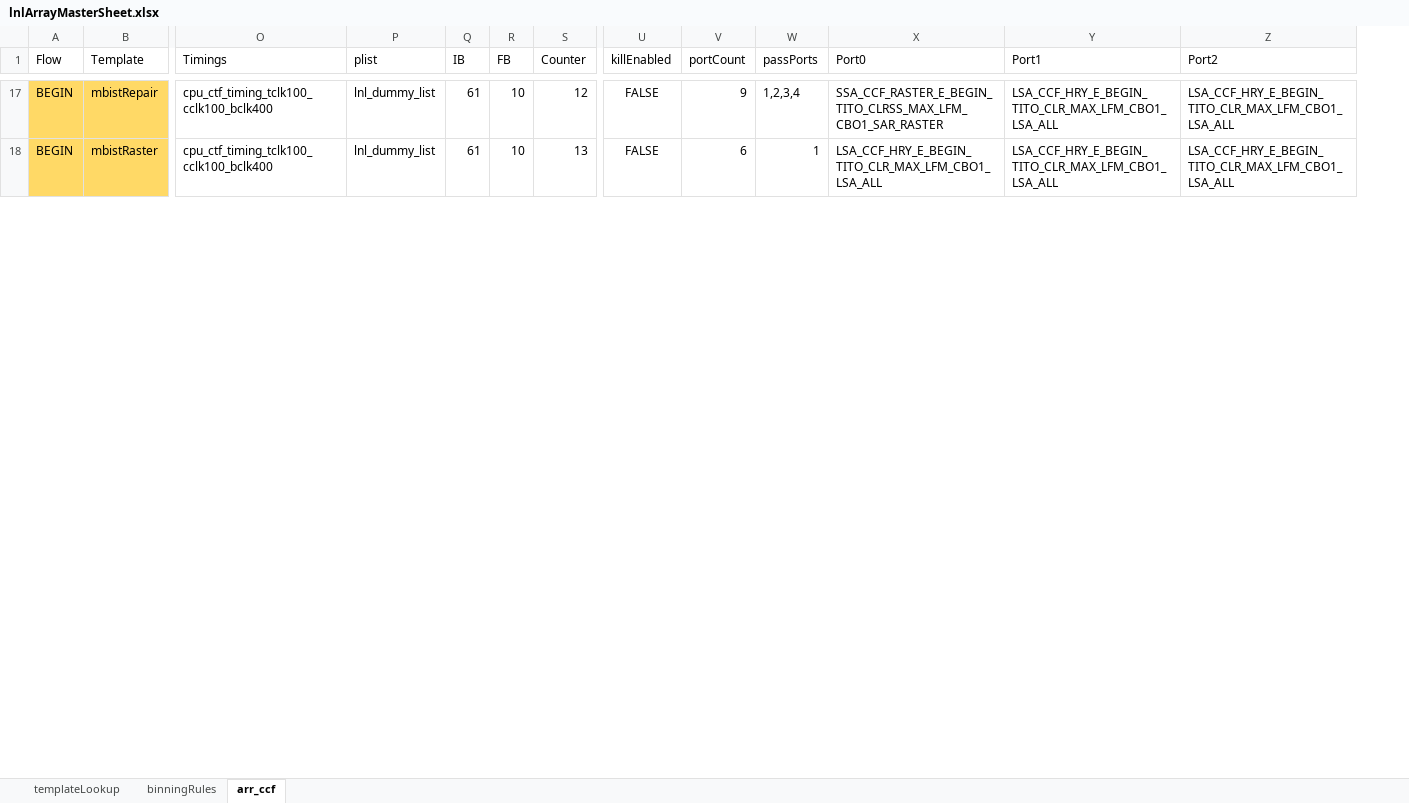
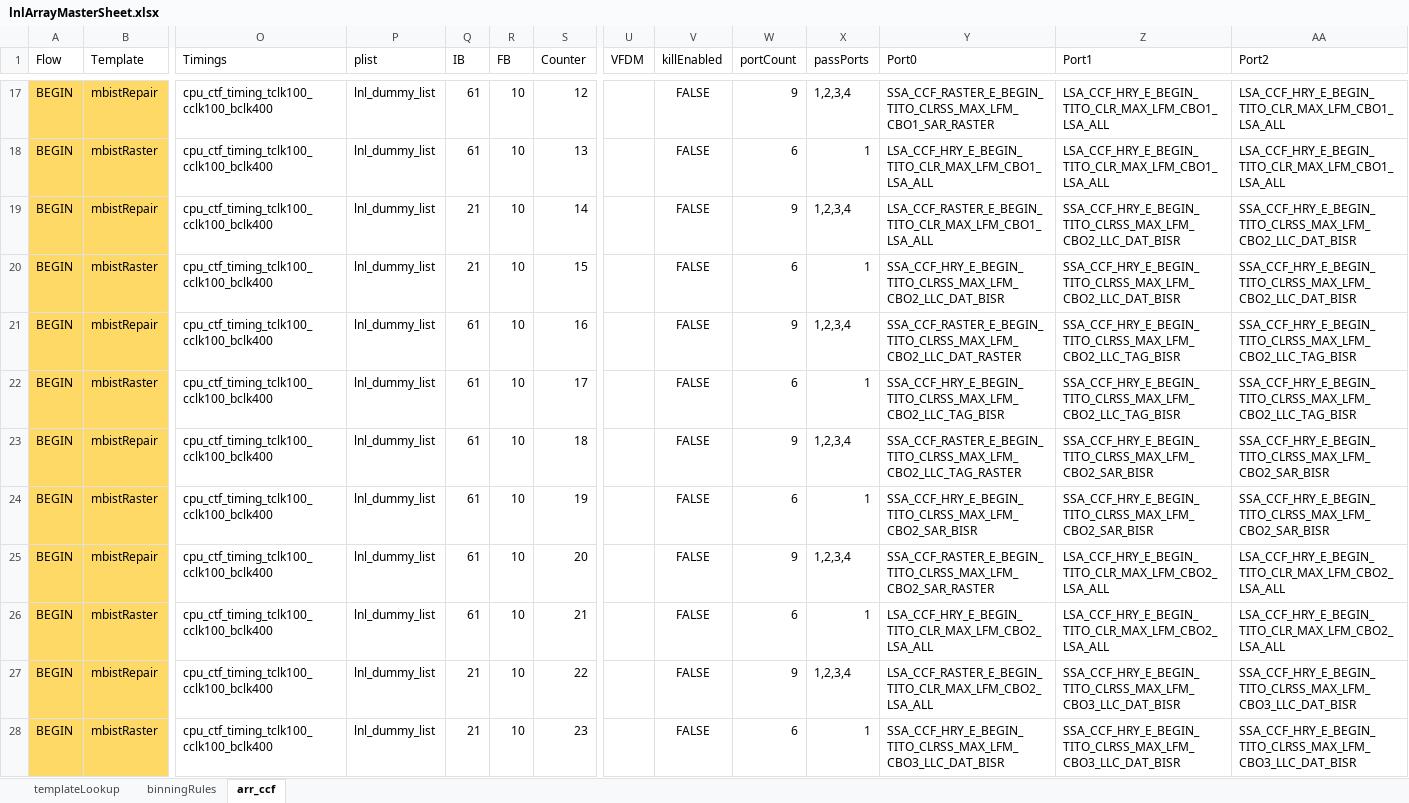
Before and after one commit to eoghanocIntel/lighterFluid, an Excel workbook: lighterFluid/inputs/lnlArrayMasterSheet.xlsx, sheet arr_ccf, drawn as a sheet; only a part is shown, gaps mark what is left out; values as stored, in another font and other column widths than the file's, no borders; rows hold the shown columns only; the diff covers the shown part only; the diff names each change by its address in the sheet, - before the commit and + after, or states it on an @@ line.

Commit message:
adding evg prep, vfdm stuff

```diff
--- a/lighterFluid/inputs/lnlArrayMasterSheet.xlsx (sheet arr_ccf)
+++ b/lighterFluid/inputs/lnlArrayMasterSheet.xlsx (sheet arr_ccf)
+column U (VFDM), empty
+row 19: BEGIN | mbistRepair | cpu_ctf_timing_tclk100_cclk100_bclk400 | lnl_dummy_list | 21 | 10 | 14 |  | FALSE | 9 | 1,2,3,4 | LSA_CCF_RASTER_E_BEGIN_TITO_CLR_MAX_LFM_CBO1_LSA_ALL | SSA_CCF_HRY_E_BEGIN_TITO_CLRSS_MAX_LFM_CBO2_LLC_DAT_BISR | SSA_CCF_HRY_E_BEGIN_TITO_CLRSS_MAX_LFM_CBO2_LLC_DAT_BISR
+row 20: BEGIN | mbistRaster | cpu_ctf_timing_tclk100_cclk100_bclk400 | lnl_dummy_list | 21 | 10 | 15 |  | FALSE | 6 | 1 | SSA_CCF_HRY_E_BEGIN_TITO_CLRSS_MAX_LFM_CBO2_LLC_DAT_BISR | SSA_CCF_HRY_E_BEGIN_TITO_CLRSS_MAX_LFM_CBO2_LLC_DAT_BISR | SSA_CCF_HRY_E_BEGIN_TITO_CLRSS_MAX_LFM_CBO2_LLC_DAT_BISR
+row 21: BEGIN | mbistRepair | cpu_ctf_timing_tclk100_cclk100_bclk400 | lnl_dummy_list | 61 | 10 | 16 |  | FALSE | 9 | 1,2,3,4 | SSA_CCF_RASTER_E_BEGIN_TITO_CLRSS_MAX_LFM_CBO2_LLC_DAT_RASTER | SSA_CCF_HRY_E_BEGIN_TITO_CLRSS_MAX_LFM_CBO2_LLC_TAG_BISR | SSA_CCF_HRY_E_BEGIN_TITO_CLRSS_MAX_LFM_CBO2_LLC_TAG_BISR
+row 22: BEGIN | mbistRaster | cpu_ctf_timing_tclk100_cclk100_bclk400 | lnl_dummy_list | 61 | 10 | 17 |  | FALSE | 6 | 1 | SSA_CCF_HRY_E_BEGIN_TITO_CLRSS_MAX_LFM_CBO2_LLC_TAG_BISR | SSA_CCF_HRY_E_BEGIN_TITO_CLRSS_MAX_LFM_CBO2_LLC_TAG_BISR | SSA_CCF_HRY_E_BEGIN_TITO_CLRSS_MAX_LFM_CBO2_LLC_TAG_BISR
+row 23: BEGIN | mbistRepair | cpu_ctf_timing_tclk100_cclk100_bclk400 | lnl_dummy_list | 61 | 10 | 18 |  | FALSE | 9 | 1,2,3,4 | SSA_CCF_RASTER_E_BEGIN_TITO_CLRSS_MAX_LFM_CBO2_LLC_TAG_RASTER | SSA_CCF_HRY_E_BEGIN_TITO_CLRSS_MAX_LFM_CBO2_SAR_BISR | SSA_CCF_HRY_E_BEGIN_TITO_CLRSS_MAX_LFM_CBO2_SAR_BISR
+row 24: BEGIN | mbistRaster | cpu_ctf_timing_tclk100_cclk100_bclk400 | lnl_dummy_list | 61 | 10 | 19 |  | FALSE | 6 | 1 | SSA_CCF_HRY_E_BEGIN_TITO_CLRSS_MAX_LFM_CBO2_SAR_BISR | SSA_CCF_HRY_E_BEGIN_TITO_CLRSS_MAX_LFM_CBO2_SAR_BISR | SSA_CCF_HRY_E_BEGIN_TITO_CLRSS_MAX_LFM_CBO2_SAR_BISR
+row 25: BEGIN | mbistRepair | cpu_ctf_timing_tclk100_cclk100_bclk400 | lnl_dummy_list | 61 | 10 | 20 |  | FALSE | 9 | 1,2,3,4 | SSA_CCF_RASTER_E_BEGIN_TITO_CLRSS_MAX_LFM_CBO2_SAR_RASTER | LSA_CCF_HRY_E_BEGIN_TITO_CLR_MAX_LFM_CBO2_LSA_ALL | LSA_CCF_HRY_E_BEGIN_TITO_CLR_MAX_LFM_CBO2_LSA_ALL
+row 26: BEGIN | mbistRaster | cpu_ctf_timing_tclk100_cclk100_bclk400 | lnl_dummy_list | 61 | 10 | 21 |  | FALSE | 6 | 1 | LSA_CCF_HRY_E_BEGIN_TITO_CLR_MAX_LFM_CBO2_LSA_ALL | LSA_CCF_HRY_E_BEGIN_TITO_CLR_MAX_LFM_CBO2_LSA_ALL | LSA_CCF_HRY_E_BEGIN_TITO_CLR_MAX_LFM_CBO2_LSA_ALL
+row 27: BEGIN | mbistRepair | cpu_ctf_timing_tclk100_cclk100_bclk400 | lnl_dummy_list | 21 | 10 | 22 |  | FALSE | 9 | 1,2,3,4 | LSA_CCF_RASTER_E_BEGIN_TITO_CLR_MAX_LFM_CBO2_LSA_ALL | SSA_CCF_HRY_E_BEGIN_TITO_CLRSS_MAX_LFM_CBO3_LLC_DAT_BISR | SSA_CCF_HRY_E_BEGIN_TITO_CLRSS_MAX_LFM_CBO3_LLC_DAT_BISR
+row 28: BEGIN | mbistRaster | cpu_ctf_timing_tclk100_cclk100_bclk400 | lnl_dummy_list | 21 | 10 | 23 |  | FALSE | 6 | 1 | SSA_CCF_HRY_E_BEGIN_TITO_CLRSS_MAX_LFM_CBO3_LLC_DAT_BISR | SSA_CCF_HRY_E_BEGIN_TITO_CLRSS_MAX_LFM_CBO3_LLC_DAT_BISR | SSA_CCF_HRY_E_BEGIN_TITO_CLRSS_MAX_LFM_CBO3_LLC_DAT_BISR
```
Also changed, not shown: 21 added rows and 11 edited cells elsewhere in this sheet, formulas that keep their value, 7 other files.
